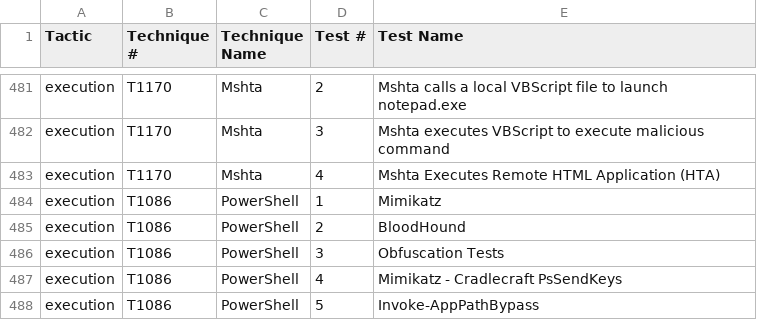
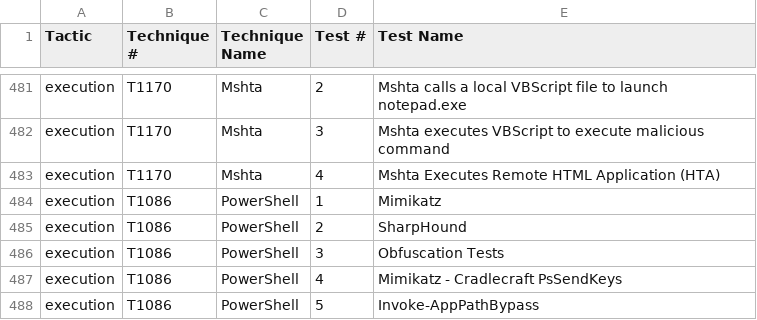
Before and after one commit to redcanaryco/atomic-red-team, a CSV file: atomics/Indexes/Indexes-CSV/index.csv, drawn as a sheet; only a part is shown, gaps mark what is left out.

Commit message:
Generate docs from job=validate_atomics_generate_docs branch=T1086-sharphound

```diff
--- a/atomics/Indexes/Indexes-CSV/index.csv
+++ b/atomics/Indexes/Indexes-CSV/index.csv
@@ -484,3 +484,3 @@ execution,T1170,Mshta,4,Mshta Executes Remote HTML Application (HTA)
 execution,T1086,PowerShell,1,Mimikatz
-execution,T1086,PowerShell,2,BloodHound
+execution,T1086,PowerShell,2,SharpHound
 execution,T1086,PowerShell,3,Obfuscation Tests
```
Also changed, not shown: atomics/Indexes/Indexes-CSV/windows-index.csv, 4 other files.
